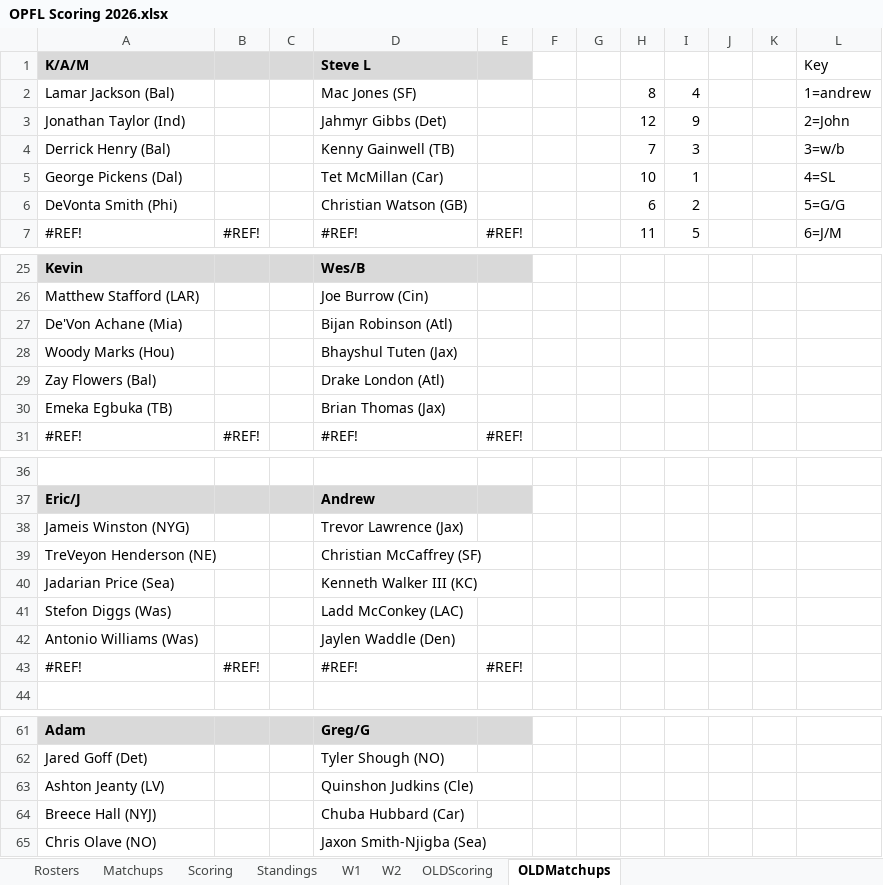
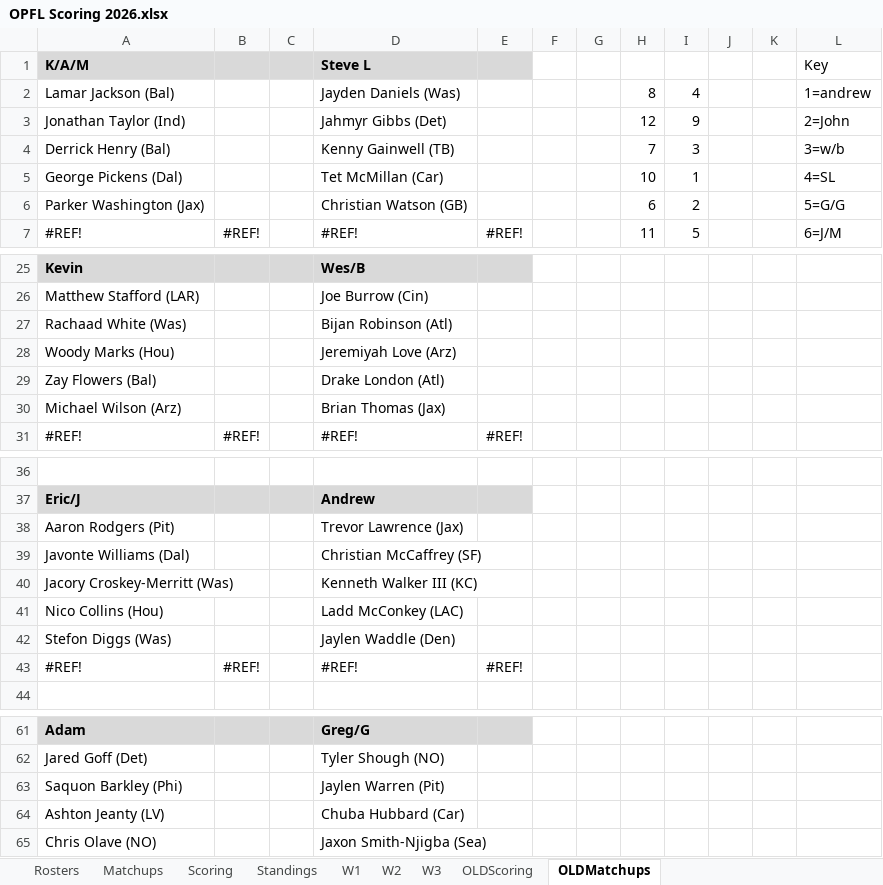
Before and after one commit to opflweb/scoring, an Excel workbook: OPFL Scoring 2026.xlsx, sheet OLDMatchups, drawn as a sheet; only a part is shown, gaps mark what is left out; values as stored, in another font and other column widths than the file's, no borders; charts and pictures and conditional formats not drawn; removed rows and columns are numbered as before the commit, all else as after; the diff names each change by its address in the sheet, - before the commit and + after, or states it on an @@ line.

```diff
--- a/OPFL Scoring 2026.xlsx (sheet OLDMatchups)
+++ b/OPFL Scoring 2026.xlsx (sheet OLDMatchups)
+sheet tab: W3
-D2 (Steve L): Mac Jones (SF)
+D2 (Steve L): Jayden Daniels (Was)
-A6 (K/A/M): DeVonta Smith (Phi)
+A6 (K/A/M): Parker Washington (Jax)
-A27 (K/A/M): De'Von Achane (Mia)
+A27 (K/A/M): Rachaad White (Was)
-D28 (Steve L): Bhayshul Tuten (Jax)
+D28 (Steve L): Jeremiyah Love (Arz)
-A30 (K/A/M): Emeka Egbuka (TB)
+A30 (K/A/M): Michael Wilson (Arz)
-A38 (K/A/M): Jameis Winston (NYG)
+A38 (K/A/M): Aaron Rodgers (Pit)
-A39 (K/A/M): TreVeyon Henderson (NE)
+A39 (K/A/M): Javonte Williams (Dal)
-A40 (K/A/M): Jadarian Price (Sea)
+A40 (K/A/M): Jacory Croskey-Merritt (Was)
+row 41: Nico Collins (Hou) |  |  | Ladd McConkey (LAC)
-D42 (Steve L): Ladd McConkey (LAC)
+D42 (Steve L): Jaylen Waddle (Den)
-row 42: Antonio Williams (Was) |  |  | Jaylen Waddle (Den)
+row 63: Saquon Barkley (Phi) |  |  | Jaylen Warren (Pit)
-D64 (Steve L): Quinshon Judkins (Cle)
+D64 (Steve L): Chuba Hubbard (Car)
-row 64: Breece Hall (NYJ) |  |  | Chuba Hubbard (Car)
```
Also changed, not shown: sheet Rosters, sheet Standings, sheet Scoring, sheet Matchups, sheet OLDScoring, formulas that keep their value, charts or pictures.
